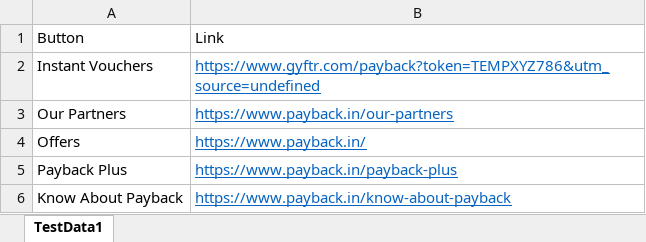
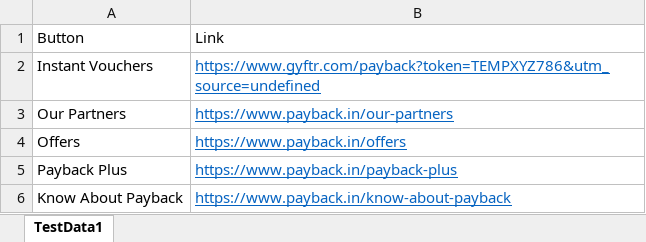
Before and after one commit to hrneogi7/payback, an Excel workbook: Resources/TestData.xlsx, sheet TestData1, drawn as a sheet; values as stored, in another font and other column widths than the file's, no borders; the diff names each change by its address in the sheet, - before the commit and + after, or states it on an @@ line.

```diff
--- a/Resources/TestData.xlsx (sheet TestData1)
+++ b/Resources/TestData.xlsx (sheet TestData1)
-B4: https://www.payback.in/
+B4: https://www.payback.in/offers
```
Also changed, not shown: 1 other file.
